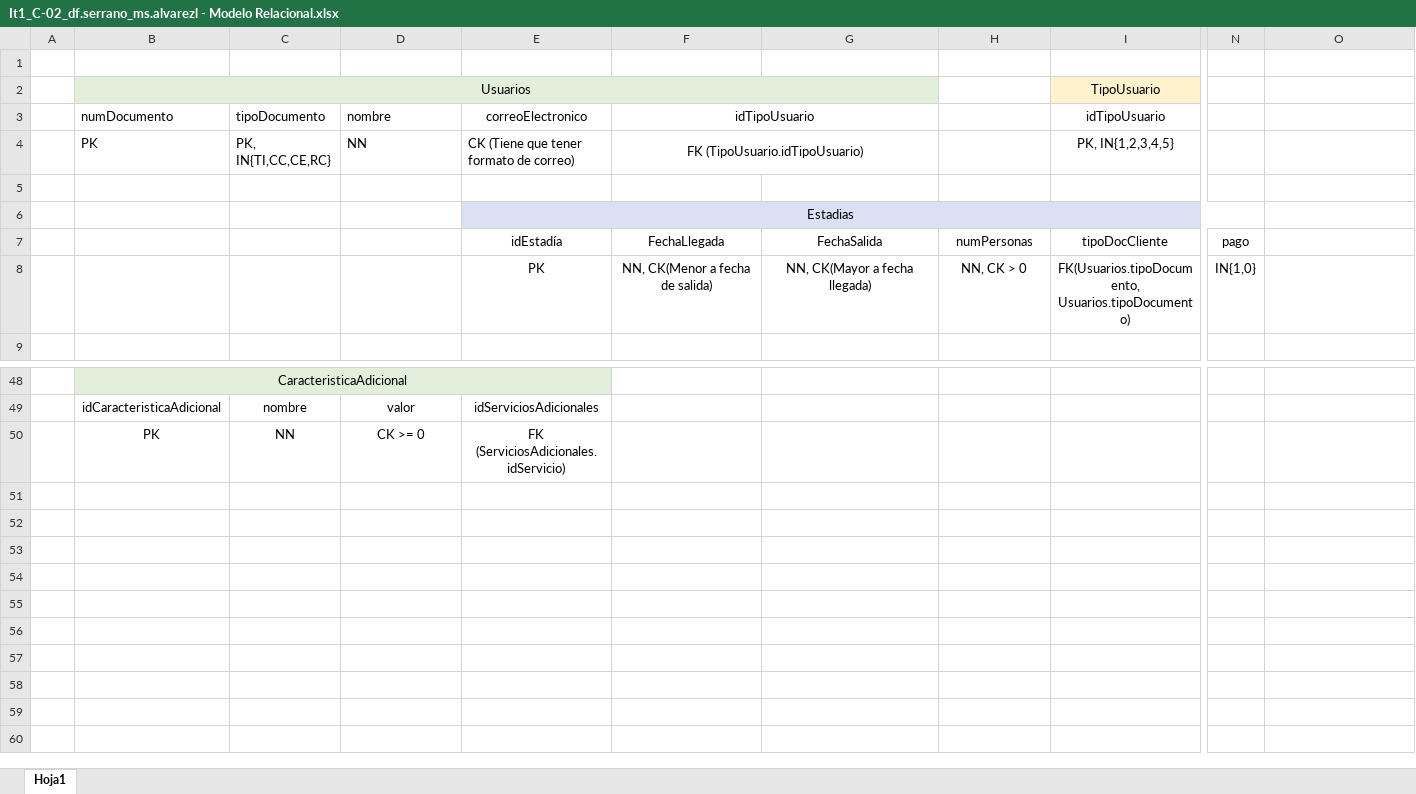
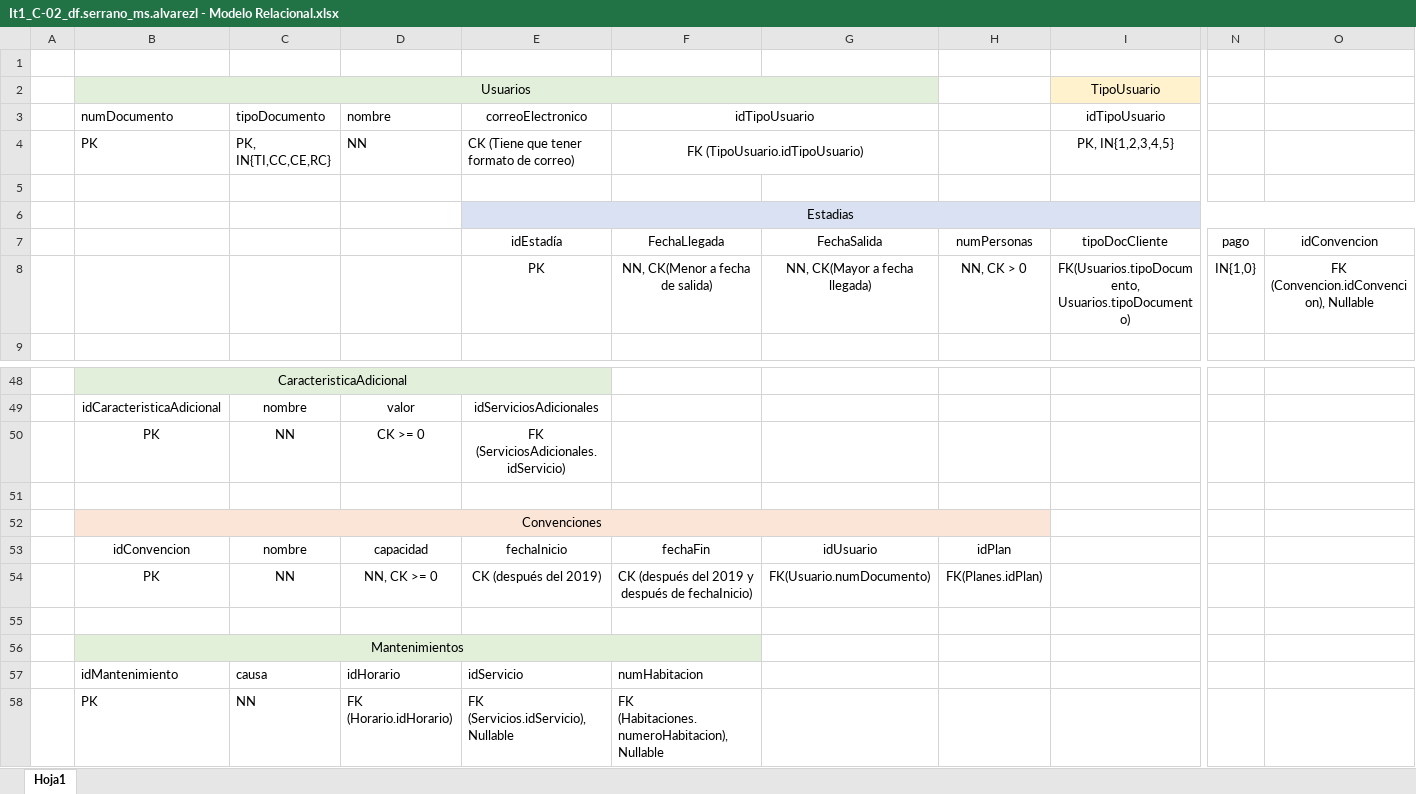
Before and after one commit to sofiaalvarezlopez/Iteracion2, an Excel workbook: st-parranderos-jdo-est/docs/It1_C-02_df.serrano_ms.alvarezl - Modelo Relacional.xlsx, sheet Hoja1, drawn as a sheet; only a part is shown, gaps mark what is left out; values as stored, in another font and other column widths than the file's, no borders; removed rows and columns are numbered as before the commit, all else as after; rows hold the shown columns only; the diff covers the shown part only; the diff names each change by its address in the sheet, - before the commit and + after, or states it on an @@ line.

```diff
--- a/st-parranderos-jdo-est/docs/It1_C-02_df.serrano_ms.alvarezl - Modelo Relacional.xlsx (sheet Hoja1)
+++ b/st-parranderos-jdo-est/docs/It1_C-02_df.serrano_ms.alvarezl - Modelo Relacional.xlsx (sheet Hoja1)
-E6:N6 merged
+E6:O6 merged
-O6 fill: none
+O6 fill: #D9E1F2
-O7: (empty)
+O7: idConvencion
-O8: (empty)
+O8: FK (Convencion.idConvencion), Nullable
+row 51: (empty)
+row 52:  | Convenciones
+row 53:  | idConvencion | nombre | capacidad | fechaInicio | fechaFin | idUsuario | idPlan
+row 54:  | PK | NN | NN, CK >= 0 | CK (después del 2019) | CK (después del 2019 y después de fechaInicio) | FK(Usuario.numDocumento) | FK(Planes.idPlan)
+row 55: (empty)
+row 56:  | Mantenimientos
+row 57:  | idMantenimiento | causa | idHorario | idServicio | numHabitacion
+row 58:  | PK | NN | FK (Horario.idHorario) | FK (Servicios.idServicio), Nullable | FK (Habitaciones.numeroHabitacion), Nullable
```
Also changed, not shown: 8 edited cells, cell formats and merged cells elsewhere in this sheet, 25 other files.
